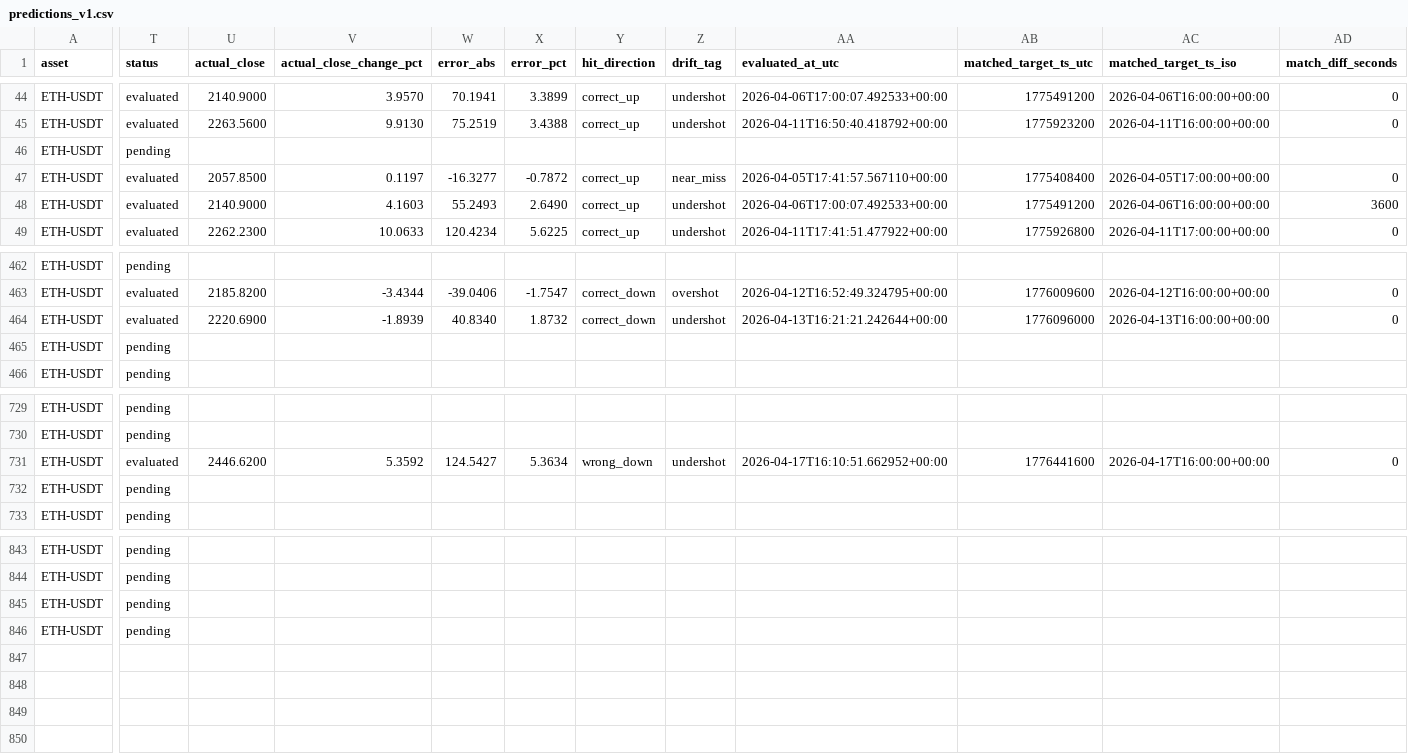
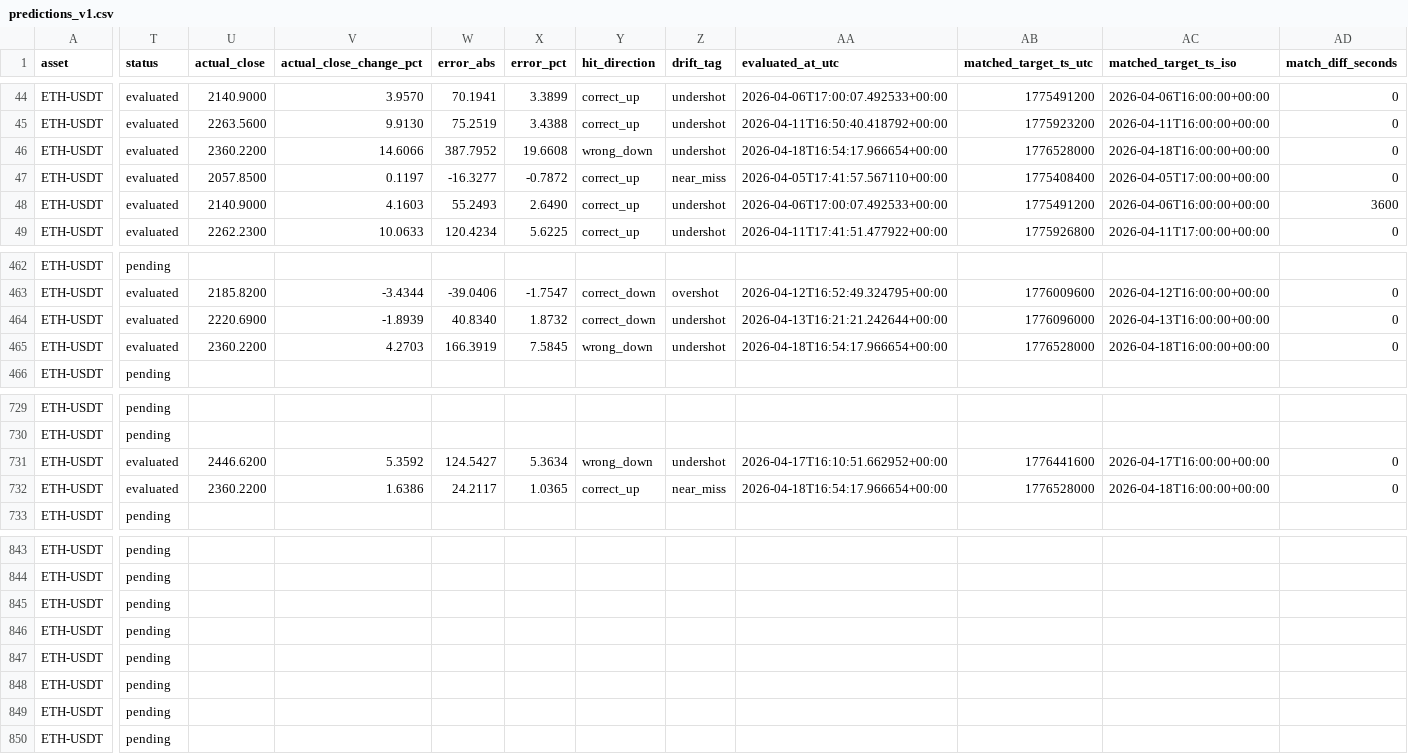
Before and after one commit to myslostelfgaming-collab/crypto-deployment-signal, a CSV file: data/model/predictions_v1.csv, drawn as a sheet; only a part is shown, gaps mark what is left out; rows hold the shown columns only; the diff covers the shown part only; the diff names each change by its address in the sheet, - before the commit and + after, or states it on an @@ line.

```diff
--- a/data/model/predictions_v1.csv
+++ b/data/model/predictions_v1.csv
-T46 (status): pending
+T46 (status): evaluated
-U46 (actual_close): (empty)
+U46 (actual_close): 2360.2200
-V46 (actual_close_change_pct): (empty)
+V46 (actual_close_change_pct): 14.6066
-W46 (error_abs): (empty)
+W46 (error_abs): 387.7952
-X46 (error_pct): (empty)
+X46 (error_pct): 19.6608
-Y46 (hit_direction): (empty)
+Y46 (hit_direction): wrong_down
-Z46 (drift_tag): (empty)
+Z46 (drift_tag): undershot
-AA46 (evaluated_at_utc): (empty)
+AA46 (evaluated_at_utc): 2026-04-18T16:54:17.966654+00:00
-AB46 (matched_target_ts_utc): (empty)
+AB46 (matched_target_ts_utc): 1776528000
-AC46 (matched_target_ts_iso): (empty)
+AC46 (matched_target_ts_iso): 2026-04-18T16:00:00+00:00
-AD46 (match_diff_seconds): (empty)
+AD46 (match_diff_seconds): 0
-T465 (status): pending
+T465 (status): evaluated
-U465 (actual_close): (empty)
+U465 (actual_close): 2360.2200
-V465 (actual_close_change_pct): (empty)
+V465 (actual_close_change_pct): 4.2703
-W465 (error_abs): (empty)
+W465 (error_abs): 166.3919
-X465 (error_pct): (empty)
+X465 (error_pct): 7.5845
-Y465 (hit_direction): (empty)
+Y465 (hit_direction): wrong_down
-Z465 (drift_tag): (empty)
+Z465 (drift_tag): undershot
-AA465 (evaluated_at_utc): (empty)
+AA465 (evaluated_at_utc): 2026-04-18T16:54:17.966654+00:00
-AB465 (matched_target_ts_utc): (empty)
+AB465 (matched_target_ts_utc): 1776528000
-AC465 (matched_target_ts_iso): (empty)
+AC465 (matched_target_ts_iso): 2026-04-18T16:00:00+00:00
-AD465 (match_diff_seconds): (empty)
+AD465 (match_diff_seconds): 0
-T732 (status): pending
+T732 (status): evaluated
-U732 (actual_close): (empty)
+U732 (actual_close): 2360.2200
-V732 (actual_close_change_pct): (empty)
+V732 (actual_close_change_pct): 1.6386
-W732 (error_abs): (empty)
+W732 (error_abs): 24.2117
-X732 (error_pct): (empty)
+X732 (error_pct): 1.0365
-Y732 (hit_direction): (empty)
+Y732 (hit_direction): correct_up
-Z732 (drift_tag): (empty)
+Z732 (drift_tag): near_miss
-AA732 (evaluated_at_utc): (empty)
+AA732 (evaluated_at_utc): 2026-04-18T16:54:17.966654+00:00
-AB732 (matched_target_ts_utc): (empty)
+AB732 (matched_target_ts_utc): 1776528000
-AC732 (matched_target_ts_iso): (empty)
+AC732 (matched_target_ts_iso): 2026-04-18T16:00:00+00:00
-AD732 (match_diff_seconds): (empty)
+AD732 (match_diff_seconds): 0
+row 847: ETH-USDT | pending
+row 848: ETH-USDT | pending
+row 849: ETH-USDT | pending
+row 850: ETH-USDT | pending
```
Also changed, not shown: 11 edited cells elsewhere in this file, data/features/features_v1.csv, data/history/index.csv, 7 other files.
